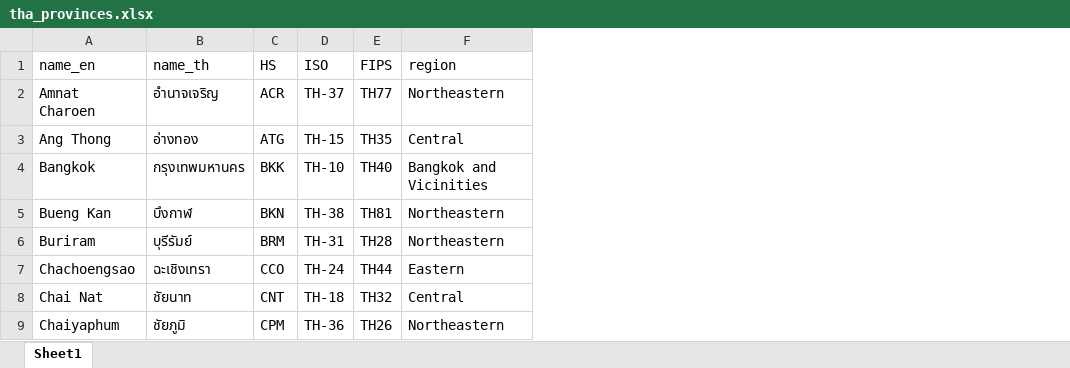
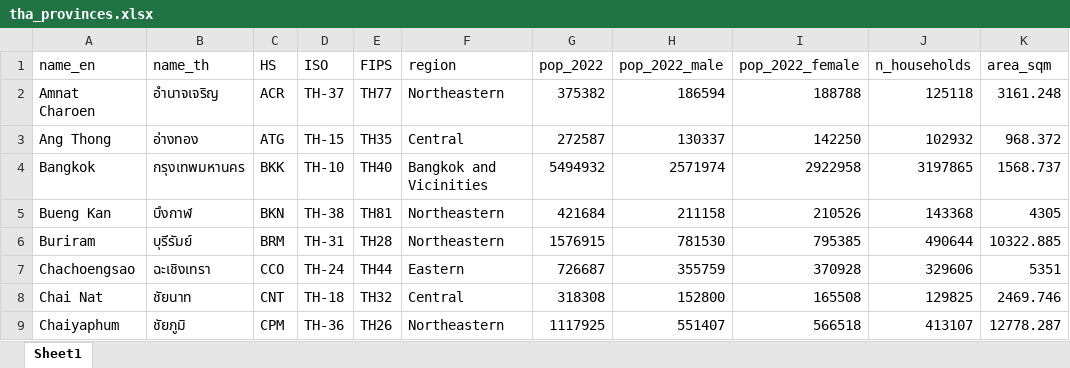
Before and after one commit to phat-ap/econvis, an Excel workbook: data/tha_provinces.xlsx, sheet Sheet1, drawn as a sheet; only a part is shown; values as stored, in another font and other column widths than the file's, no borders; table styles not drawn; the diff names each change by its address in the sheet, - before the commit and + after, or states it on an @@ line.

Commit message:
Update tha_provinces.xlsx

```diff
--- a/data/tha_provinces.xlsx (sheet Sheet1)
+++ b/data/tha_provinces.xlsx (sheet Sheet1)
+column G (pop_2022), rows 2-9: 375382 | 272587 | 5494932 | 421684 | 1576915 | 726687 | 318308 | 1117925
+column H (pop_2022_male), rows 2-9: 186594 | 130337 | 2571974 | 211158 | 781530 | 355759 | 152800 | 551407
+column I (pop_2022_female), rows 2-9: 188788 | 142250 | 2922958 | 210526 | 795385 | 370928 | 165508 | 566518
+column J (n_households), rows 2-9: 125118 | 102932 | 3197865 | 143368 | 490644 | 329606 | 129825 | 413107
+column K (area_sqm), rows 2-9: 3161.248 | 968.372 | 1568.737 | 4305 | 10322.885 | 5351 | 2469.746 | 12778.287
```
